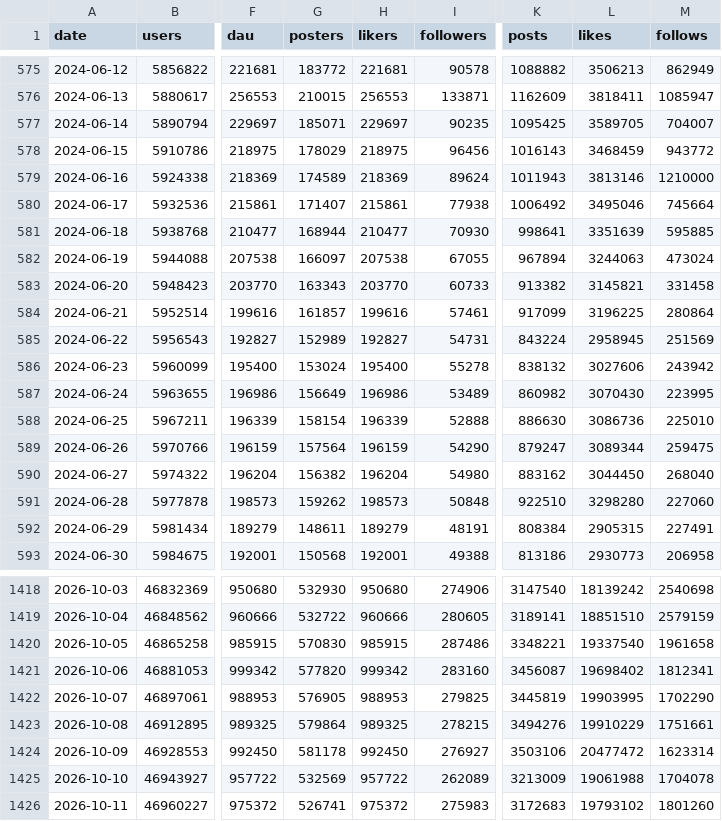
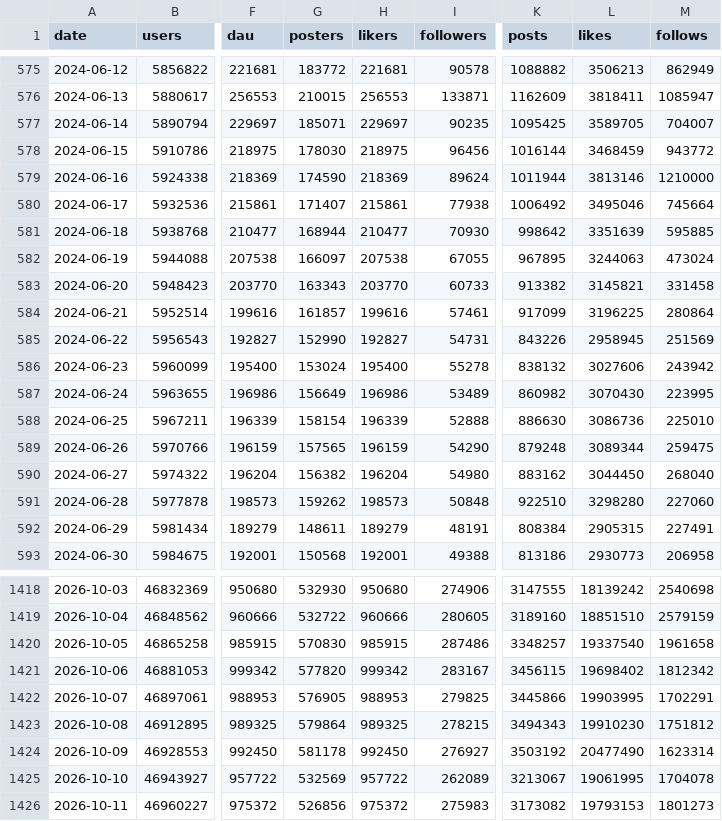
Before and after one commit to obsesivegamer/Bluesky-User-Trends, a CSV file: data/bluesky-daily.csv, drawn as a sheet; only a part is shown, gaps mark what is left out; the diff covers the shown part only; the diff names each change by its address in the sheet, - before the commit and + after, or states it on an @@ line.

```diff
--- a/data/bluesky-daily.csv
+++ b/data/bluesky-daily.csv
-G578 (posters): 178029
+G578 (posters): 178030
-K578 (posts): 1016143
+K578 (posts): 1016144
-G579 (posters): 174589
+G579 (posters): 174590
-K579 (posts): 1011943
+K579 (posts): 1011944
-K581 (posts): 998641
+K581 (posts): 998642
-K582 (posts): 967894
+K582 (posts): 967895
-G585 (posters): 152989
+G585 (posters): 152990
-K585 (posts): 843224
+K585 (posts): 843226
-G589 (posters): 157564
+G589 (posters): 157565
-K589 (posts): 879247
+K589 (posts): 879248
-K1418 (posts): 3147540
+K1418 (posts): 3147555
-K1419 (posts): 3189141
+K1419 (posts): 3189160
-K1420 (posts): 3348221
+K1420 (posts): 3348257
-I1421 (followers): 283160
+I1421 (followers): 283167
-K1421 (posts): 3456087
+K1421 (posts): 3456115
-M1421 (follows): 1812341
+M1421 (follows): 1812342
-K1422 (posts): 3445819
+K1422 (posts): 3445866
-M1422 (follows): 1702290
+M1422 (follows): 1702291
-K1423 (posts): 3494276
+K1423 (posts): 3494343
-L1423 (likes): 19910229
+L1423 (likes): 19910230
-M1423 (follows): 1751661
+M1423 (follows): 1751812
-K1424 (posts): 3503106
+K1424 (posts): 3503192
-L1424 (likes): 20477472
+L1424 (likes): 20477490
-K1425 (posts): 3213009
+K1425 (posts): 3213067
-L1425 (likes): 19061988
+L1425 (likes): 19061995
-G1426 (posters): 526741
+G1426 (posters): 526856
-K1426 (posts): 3172683
+K1426 (posts): 3173082
-L1426 (likes): 19793102
+L1426 (likes): 19793153
-M1426 (follows): 1801260
+M1426 (follows): 1801273
```
Also changed, not shown: 164 edited cells elsewhere in this file, 3 other files.
